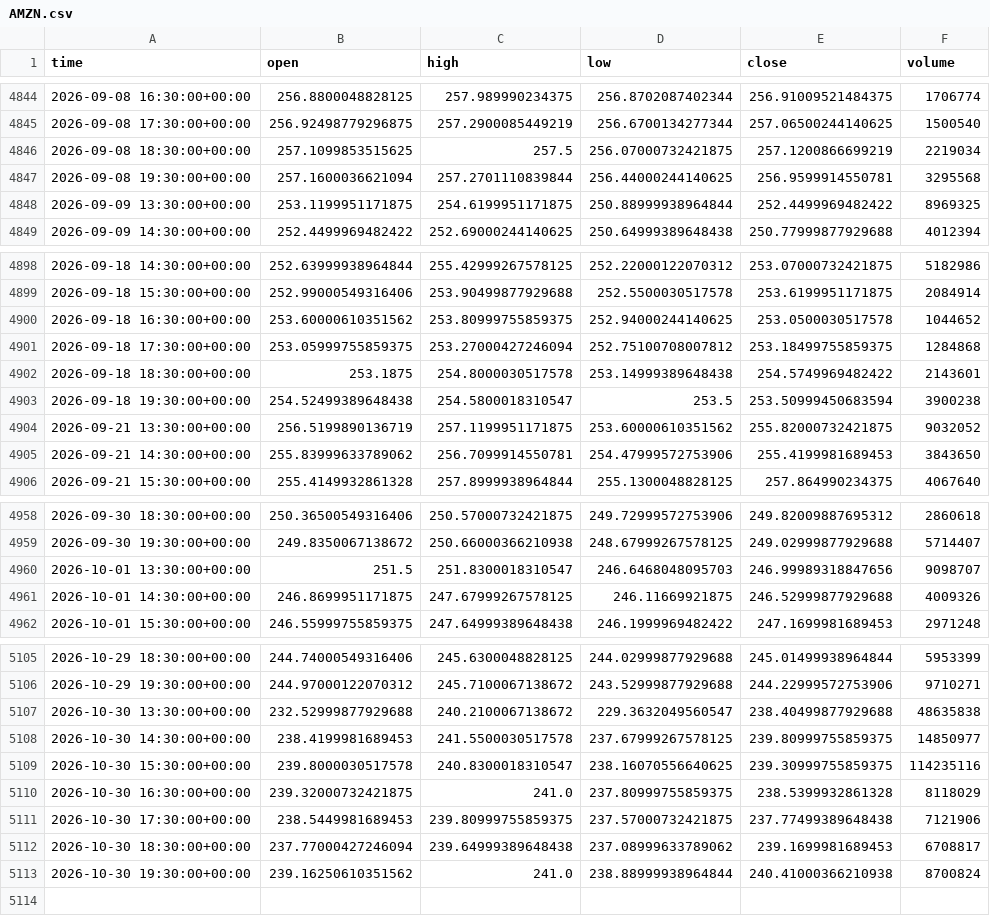
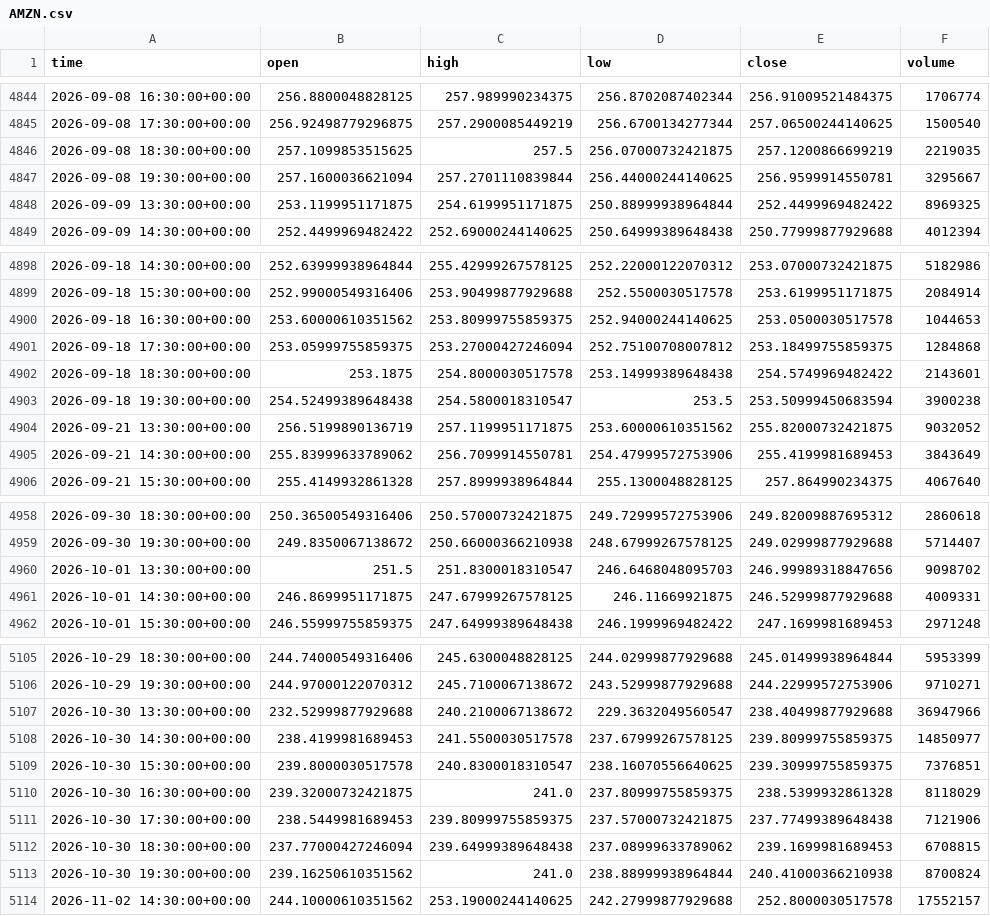
Before and after one commit to jaysantmyer-spec/ai-trader, a CSV file: data/bars/AMZN.csv, drawn as a sheet; only a part is shown, gaps mark what is left out; the diff covers the shown part only.

```diff
--- a/data/bars/AMZN.csv
+++ b/data/bars/AMZN.csv
@@ -4845,4 +4845,4 @@ time,open,high,low,close,volume
 2026-09-08 17:30:00+00:00,256.92498779296875,257.2900085449219,256.6700134277344,257.06500244140625,1500540
-2026-09-08 18:30:00+00:00,257.1099853515625,257.5,256.07000732421875,257.1200866699219,2219034
-2026-09-08 19:30:00+00:00,257.1600036621094,257.2701110839844,256.44000244140625,256.9599914550781,3295568
+2026-09-08 18:30:00+00:00,257.1099853515625,257.5,256.07000732421875,257.1200866699219,2219035
+2026-09-08 19:30:00+00:00,257.1600036621094,257.2701110839844,256.44000244140625,256.9599914550781,3295667
 2026-09-09 13:30:00+00:00,253.1199951171875,254.6199951171875,250.88999938964844,252.4499969482422,8969325
@@ -4899,3 +4899,3 @@ time,open,high,low,close,volume
 2026-09-18 15:30:00+00:00,252.99000549316406,253.90499877929688,252.5500030517578,253.6199951171875,2084914
-2026-09-18 16:30:00+00:00,253.60000610351562,253.80999755859375,252.94000244140625,253.0500030517578,1044652
+2026-09-18 16:30:00+00:00,253.60000610351562,253.80999755859375,252.94000244140625,253.0500030517578,1044653
 2026-09-18 17:30:00+00:00,253.05999755859375,253.27000427246094,252.75100708007812,253.18499755859375,1284868
@@ -4904,3 +4904,3 @@ time,open,high,low,close,volume
 2026-09-21 13:30:00+00:00,256.5199890136719,257.1199951171875,253.60000610351562,255.82000732421875,9032052
-2026-09-21 14:30:00+00:00,255.83999633789062,256.7099914550781,254.47999572753906,255.4199981689453,3843650
+2026-09-21 14:30:00+00:00,255.83999633789062,256.7099914550781,254.47999572753906,255.4199981689453,3843649
 2026-09-21 15:30:00+00:00,255.4149932861328,257.8999938964844,255.1300048828125,257.864990234375,4067640
@@ -4959,4 +4959,4 @@ time,open,high,low,close,volume
 2026-09-30 19:30:00+00:00,249.8350067138672,250.66000366210938,248.67999267578125,249.02999877929688,5714407
-2026-10-01 13:30:00+00:00,251.5,251.8300018310547,246.6468048095703,246.99989318847656,9098707
-2026-10-01 14:30:00+00:00,246.8699951171875,247.67999267578125,246.11669921875,246.52999877929688,4009326
+2026-10-01 13:30:00+00:00,251.5,251.8300018310547,246.6468048095703,246.99989318847656,9098702
+2026-10-01 14:30:00+00:00,246.8699951171875,247.67999267578125,246.11669921875,246.52999877929688,4009331
 2026-10-01 15:30:00+00:00,246.55999755859375,247.64999389648438,246.1999969482422,247.1699981689453,2971248
@@ -5106,8 +5106,9 @@ time,open,high,low,close,volume
 2026-10-29 19:30:00+00:00,244.97000122070312,245.7100067138672,243.52999877929688,244.22999572753906,9710271
-2026-10-30 13:30:00+00:00,232.52999877929688,240.2100067138672,229.3632049560547,238.40499877929688,48635838
+2026-10-30 13:30:00+00:00,232.52999877929688,240.2100067138672,229.3632049560547,238.40499877929688,36947966
 2026-10-30 14:30:00+00:00,238.4199981689453,241.5500030517578,237.67999267578125,239.80999755859375,14850977
-2026-10-30 15:30:00+00:00,239.8000030517578,240.8300018310547,238.16070556640625,239.30999755859375,114235116
+2026-10-30 15:30:00+00:00,239.8000030517578,240.8300018310547,238.16070556640625,239.30999755859375,7376851
 2026-10-30 16:30:00+00:00,239.32000732421875,241.0,237.80999755859375,238.5399932861328,8118029
 2026-10-30 17:30:00+00:00,238.5449981689453,239.80999755859375,237.57000732421875,237.77499389648438,7121906
-2026-10-30 18:30:00+00:00,237.77000427246094,239.64999389648438,237.08999633789062,239.1699981689453,6708817
+2026-10-30 18:30:00+00:00,237.77000427246094,239.64999389648438,237.08999633789062,239.1699981689453,6708815
 2026-10-30 19:30:00+00:00,239.16250610351562,241.0,238.88999938964844,240.41000366210938,8700824
+2026-11-02 14:30:00+00:00,244.10000610351562,253.19000244140625,242.27999877929688,252.8000030517578,17552157
```
Also changed, not shown: 13 edited cells elsewhere in this file, data/bars/AAPL.csv, data/bars/IWM.csv, 18 other files.
